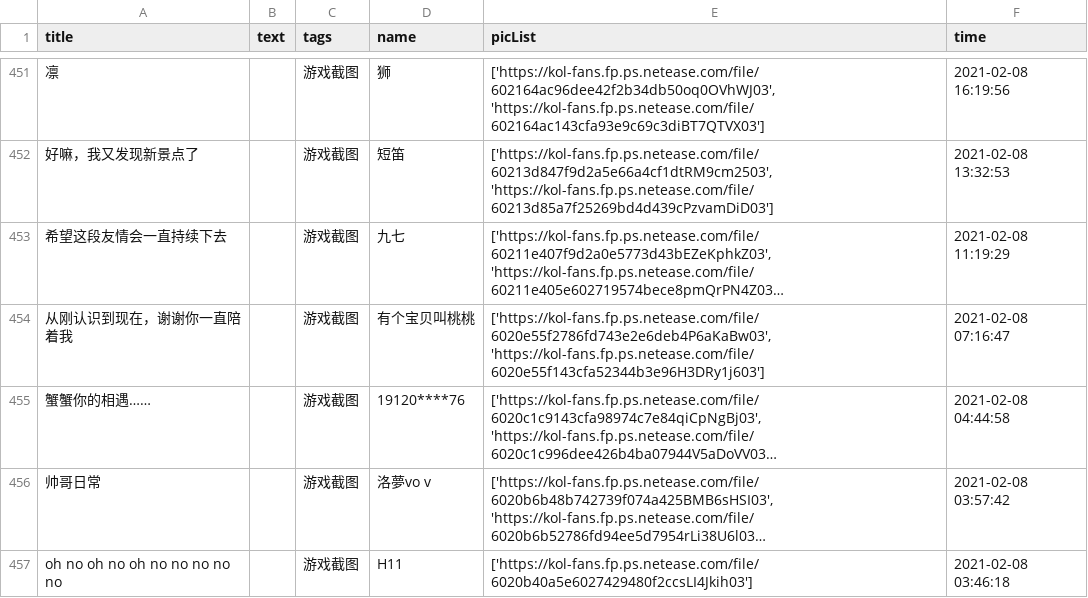
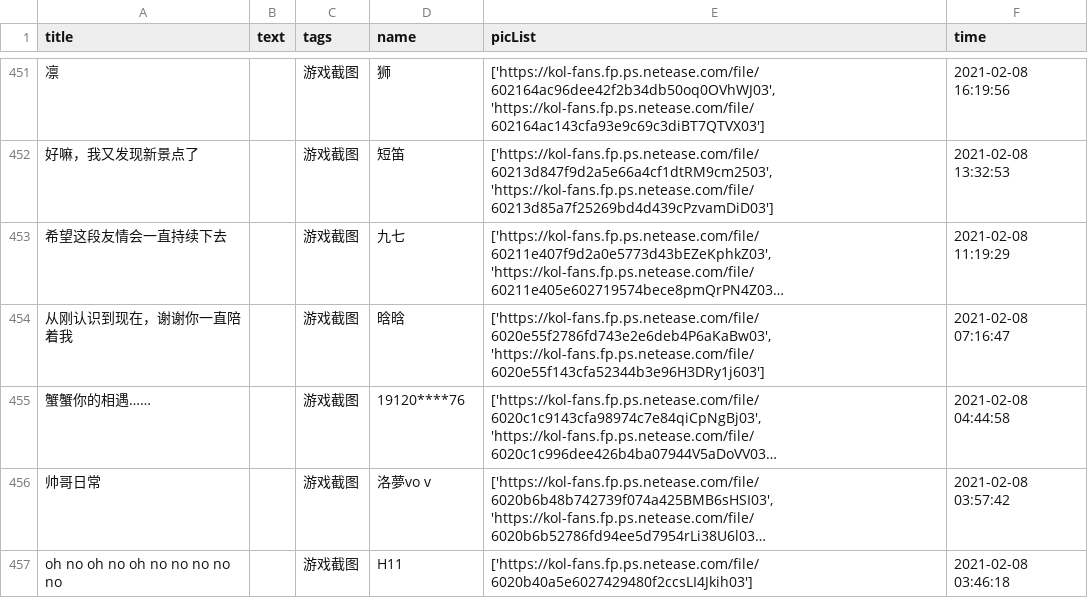
Before and after one commit to WhaleFell/skyData, a CSV file: skyDate 2021-06-15.csv (was skyDate 2021-06-14.csv), drawn as a sheet; only a part is shown, gaps mark what is left out; long unchanged cells end in …; the diff names each change by its address in the sheet, - before the commit and + after, or states it on an @@ line.

```diff
--- a/skyDate 2021-06-14.csv
+++ b/skyDate 2021-06-15.csv
-D454 (name): 有个宝贝叫桃桃
+D454 (name): 晗晗
```
Also changed, not shown: 1 other file.
